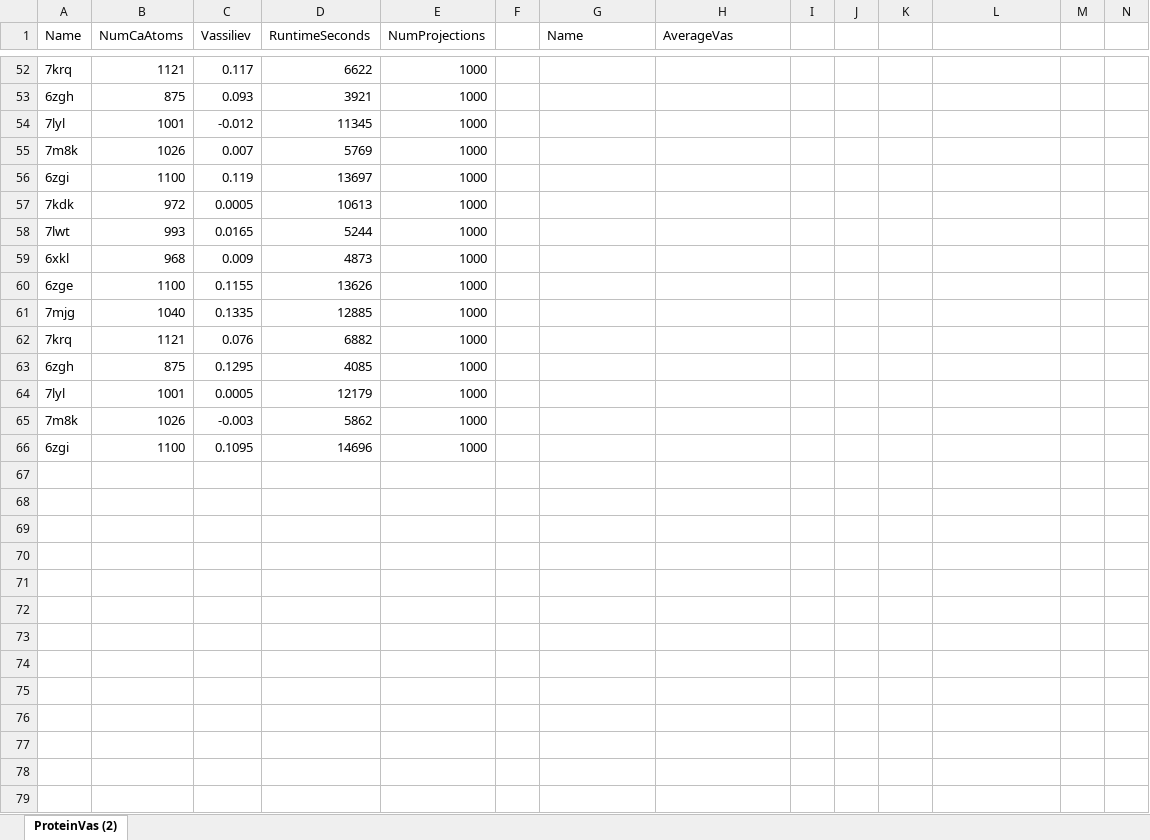
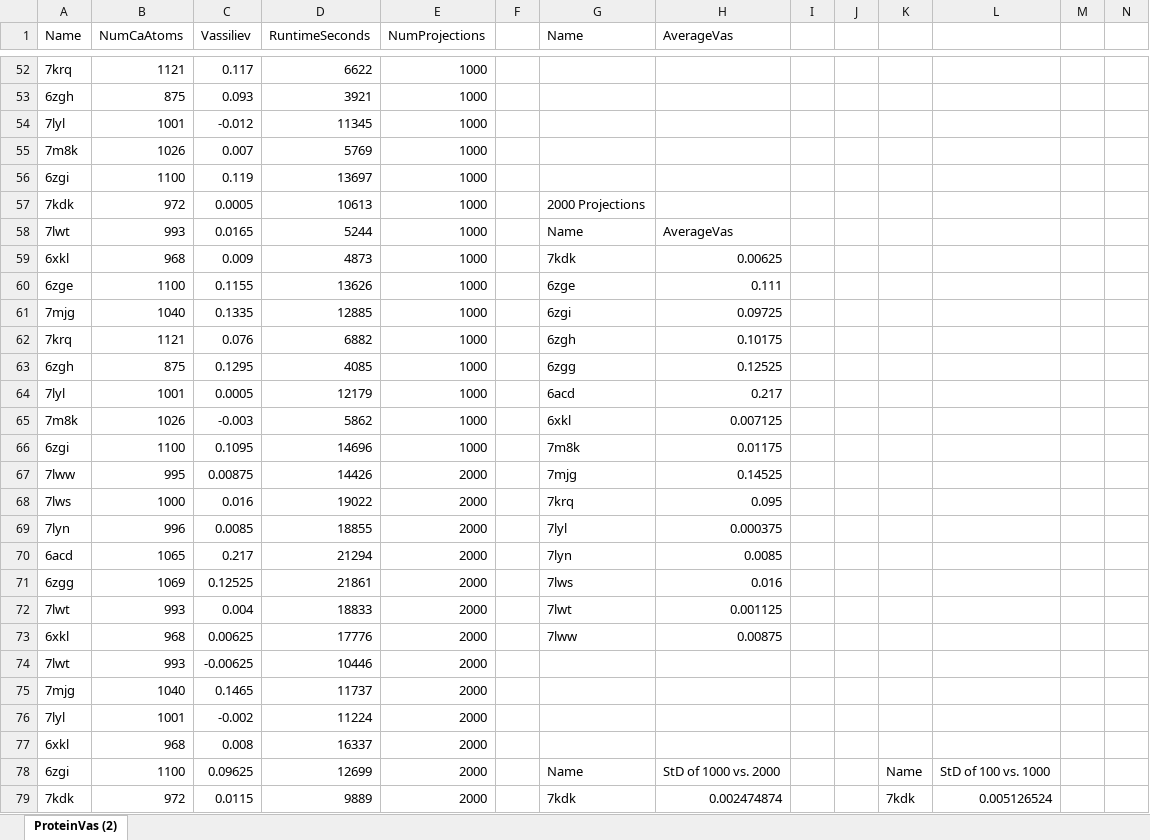
Before and after one commit to MiddlebrookJF/iCompBio-Summer2021, an Excel workbook: Vas-Data/VasFigures.xlsx, sheet ProteinVas (2), drawn as a sheet; only a part is shown, gaps mark what is left out; values as stored, in another font and other column widths than the file's, no borders; charts and pictures and table styles not drawn; rows hold the shown columns only; the diff covers the shown part only; the diff names each change by its address in the sheet, - before the commit and + after, or states it on an @@ line.

```diff
--- a/Vas-Data/VasFigures.xlsx (sheet ProteinVas (2))
+++ b/Vas-Data/VasFigures.xlsx (sheet ProteinVas (2))
-G57 (Name): (empty)
+G57 (Name): 2000 Projections
-G58 (Name): (empty)
+G58 (Name): Name
-H58 (AverageVas): (empty)
+H58 (AverageVas): AverageVas
-G59 (Name): (empty)
+G59 (Name): 7kdk
-H59 (AverageVas): (empty)
+H59 (AverageVas): 0.00625
-G60 (Name): (empty)
+G60 (Name): 6zge
-H60 (AverageVas): (empty)
+H60 (AverageVas): 0.111
-G61 (Name): (empty)
+G61 (Name): 6zgi
-H61 (AverageVas): (empty)
+H61 (AverageVas): 0.09725
-G62 (Name): (empty)
+G62 (Name): 6zgh
-H62 (AverageVas): (empty)
+H62 (AverageVas): 0.10175
-G63 (Name): (empty)
+G63 (Name): 6zgg
-H63 (AverageVas): (empty)
+H63 (AverageVas): 0.12525
-G64 (Name): (empty)
+G64 (Name): 6acd
-H64 (AverageVas): (empty)
+H64 (AverageVas): 0.217
-G65 (Name): (empty)
+G65 (Name): 6xkl
-H65 (AverageVas): (empty)
+H65 (AverageVas): 0.007125
-G66 (Name): (empty)
+G66 (Name): 7m8k
-H66 (AverageVas): (empty)
+H66 (AverageVas): 0.01175
+row 67: 7lww | 995 | 0.00875 | 14426 | 2000 |  | 7mjg | 0.14525
+row 68: 7lws | 1000 | 0.016 | 19022 | 2000 |  | 7krq | 0.095
+row 69: 7lyn | 996 | 0.0085 | 18855 | 2000 |  | 7lyl | 0.000375
+row 70: 6acd | 1065 | 0.217 | 21294 | 2000 |  | 7lyn | 0.0085
+row 71: 6zgg | 1069 | 0.12525 | 21861 | 2000 |  | 7lws | 0.016
+row 72: 7lwt | 993 | 0.004 | 18833 | 2000 |  | 7lwt | 0.001125
+row 73: 6xkl | 968 | 0.00625 | 17776 | 2000 |  | 7lww | 0.00875
+row 74: 7lwt | 993 | -0.00625 | 10446 | 2000
+row 75: 7mjg | 1040 | 0.1465 | 11737 | 2000
+row 76: 7lyl | 1001 | -0.002 | 11224 | 2000
+row 77: 6xkl | 968 | 0.008 | 16337 | 2000
+row 78: 6zgi | 1100 | 0.09625 | 12699 | 2000 |  | Name | StD of 1000 vs. 2000 |  |  | Name | StD of 100 vs. 1000
+row 79: 7kdk | 972 | 0.0115 | 9889 | 2000 |  | 7kdk | 0.002474874 |  |  | 7kdk | 0.005126524
```
Also changed, not shown: 14 added rows and 9 edited cells elsewhere in this sheet, formulas that keep their value, charts or pictures, 9 other files.
